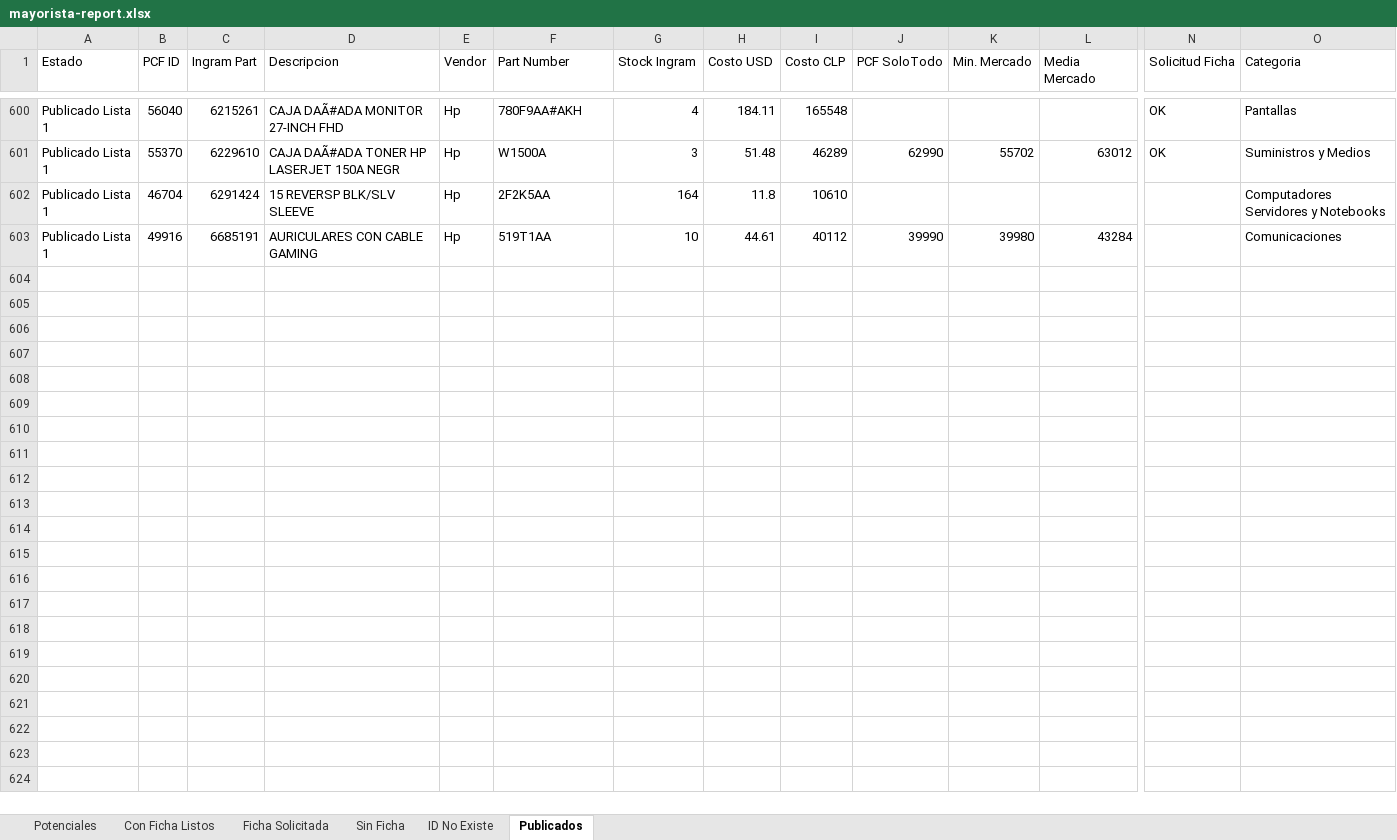
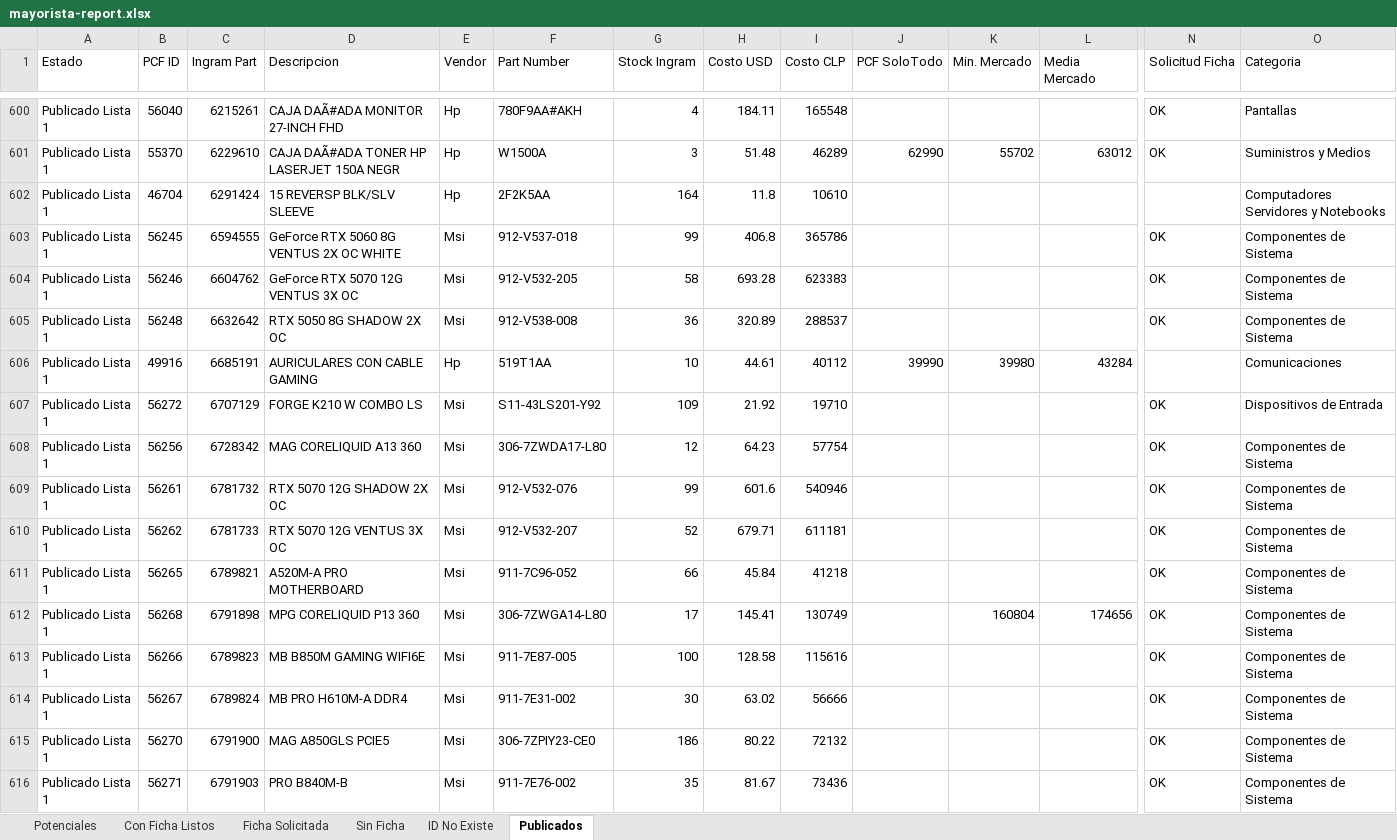
Before and after one commit to aincatoni/pcfactory-monitor-mayoristas, an Excel workbook: mayorista-report.xlsx, sheet Publicados, drawn as a sheet; only a part is shown, gaps mark what is left out; values as stored, in another font and other column widths than the file's, no borders; rows hold the shown columns only; the diff covers the shown part only; the diff names each change by its address in the sheet, - before the commit and + after, or states it on an @@ line.

```diff
--- a/mayorista-report.xlsx (sheet Publicados)
+++ b/mayorista-report.xlsx (sheet Publicados)
+row 603: Publicado Lista 1 | 56245 | 6594555 | GeForce RTX 5060 8G VENTUS 2X OC WHITE | Msi | 912-V537-018 | 99 | 406.8 | 365786 |  |  |  | OK | Componentes de Sistema
+row 604: Publicado Lista 1 | 56246 | 6604762 | GeForce RTX 5070 12G VENTUS 3X OC | Msi | 912-V532-205 | 58 | 693.28 | 623383 |  |  |  | OK | Componentes de Sistema
+row 605: Publicado Lista 1 | 56248 | 6632642 | RTX 5050 8G SHADOW 2X OC | Msi | 912-V538-008 | 36 | 320.89 | 288537 |  |  |  | OK | Componentes de Sistema
+row 607: Publicado Lista 1 | 56272 | 6707129 | FORGE K210 W COMBO LS | Msi | S11-43LS201-Y92 | 109 | 21.92 | 19710 |  |  |  | OK | Dispositivos de Entrada
+row 608: Publicado Lista 1 | 56256 | 6728342 | MAG CORELIQUID A13 360 | Msi | 306-7ZWDA17-L80 | 12 | 64.23 | 57754 |  |  |  | OK | Componentes de Sistema
+row 609: Publicado Lista 1 | 56261 | 6781732 | RTX 5070 12G SHADOW 2X OC | Msi | 912-V532-076 | 99 | 601.6 | 540946 |  |  |  | OK | Componentes de Sistema
+row 610: Publicado Lista 1 | 56262 | 6781733 | RTX 5070 12G VENTUS 3X OC | Msi | 912-V532-207 | 52 | 679.71 | 611181 |  |  |  | OK | Componentes de Sistema
+row 611: Publicado Lista 1 | 56265 | 6789821 | A520M-A PRO MOTHERBOARD | Msi | 911-7C96-052 | 66 | 45.84 | 41218 |  |  |  | OK | Componentes de Sistema
+row 612: Publicado Lista 1 | 56268 | 6791898 | MPG CORELIQUID P13 360 | Msi | 306-7ZWGA14-L80 | 17 | 145.41 | 130749 |  | 160804 | 174656 | OK | Componentes de Sistema
+row 613: Publicado Lista 1 | 56266 | 6789823 | MB B850M GAMING WIFI6E | Msi | 911-7E87-005 | 100 | 128.58 | 115616 |  |  |  | OK | Componentes de Sistema
+row 614: Publicado Lista 1 | 56267 | 6789824 | MB PRO H610M-A DDR4 | Msi | 911-7E31-002 | 30 | 63.02 | 56666 |  |  |  | OK | Componentes de Sistema
+row 615: Publicado Lista 1 | 56270 | 6791900 | MAG A850GLS PCIE5 | Msi | 306-7ZPIY23-CE0 | 186 | 80.22 | 72132 |  |  |  | OK | Componentes de Sistema
+row 616: Publicado Lista 1 | 56271 | 6791903 | PRO B840M-B | Msi | 911-7E76-002 | 35 | 81.67 | 73436 |  |  |  | OK | Componentes de Sistema
```
Also changed, not shown: 231 moved rows elsewhere in this sheet, sheet Potenciales, sheet Con Ficha Listos, sheet Sin Ficha, sheet Ficha Solicitada, 2 other files.
